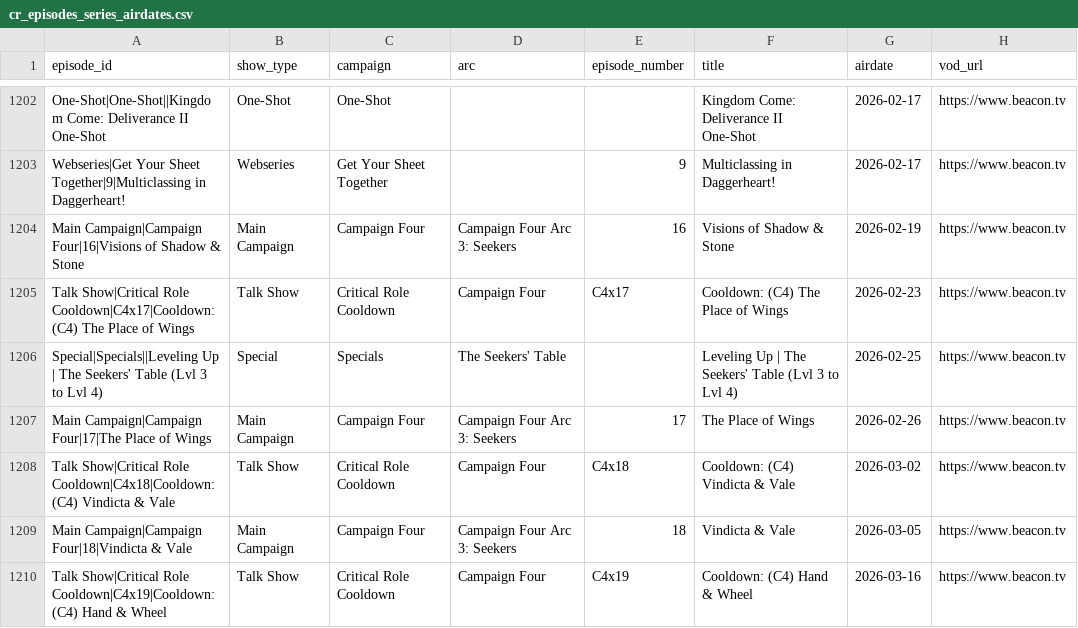
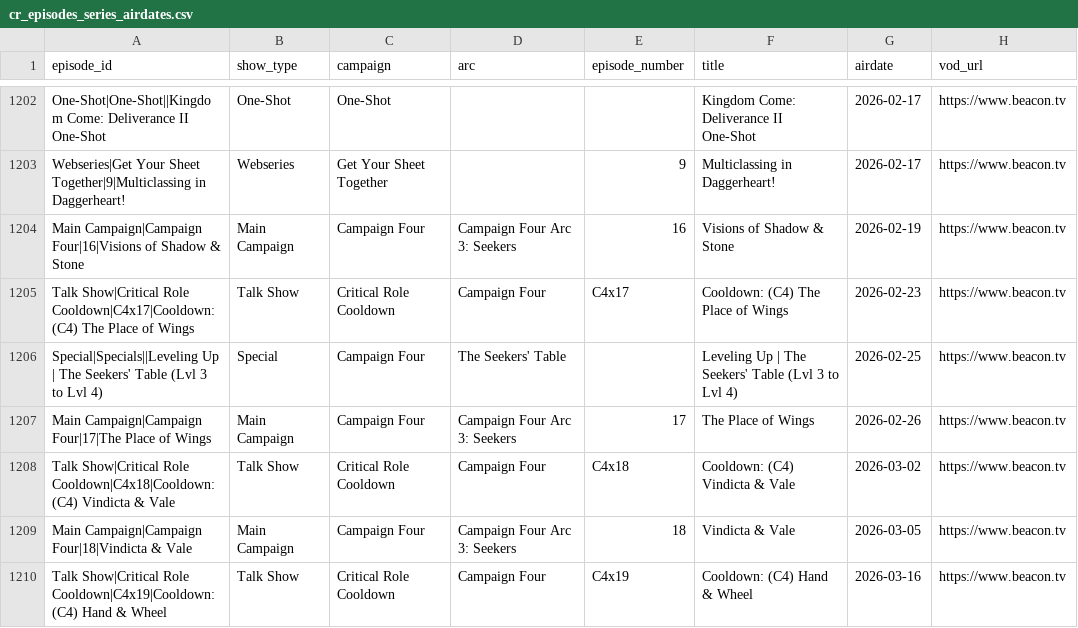
Before and after one commit to mjgutermuth/fun-things, a CSV file: cr-tracker/cr_episodes_series_airdates.csv, drawn as a sheet; only a part is shown, gaps mark what is left out; the diff covers the shown part only; the diff names each change by its address in the sheet, - before the commit and + after, or states it on an @@ line.

```diff
--- a/cr-tracker/cr_episodes_series_airdates.csv
+++ b/cr-tracker/cr_episodes_series_airdates.csv
-C1206 (campaign): Specials
+C1206 (campaign): Campaign Four
```
Also changed, not shown: 39 edited cells elsewhere in this file, 2 other files.
